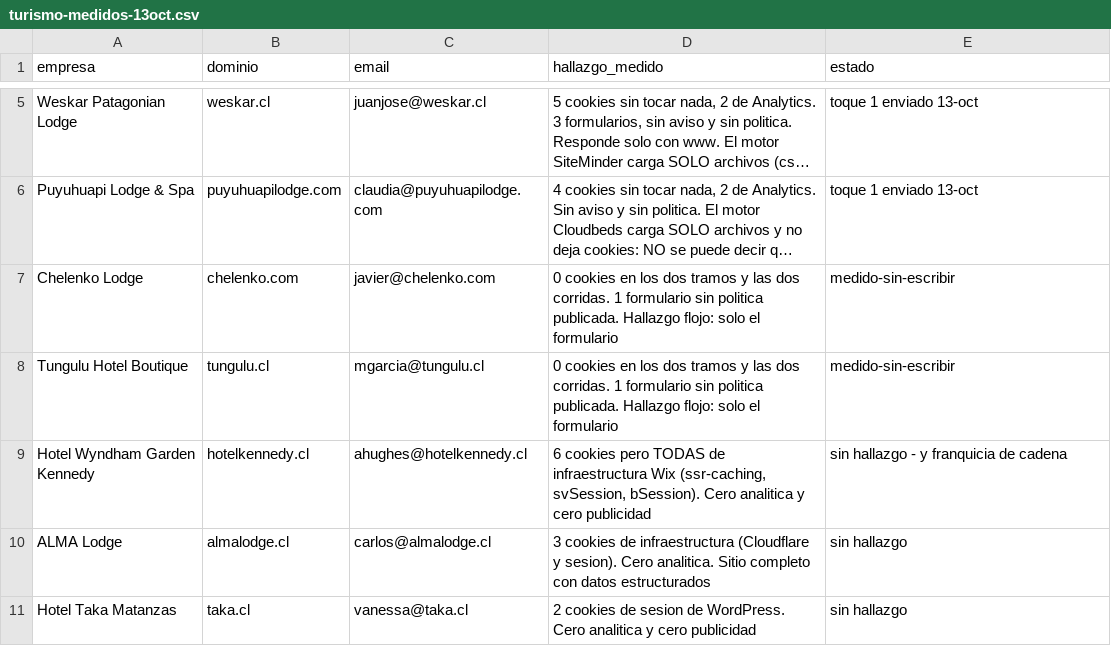
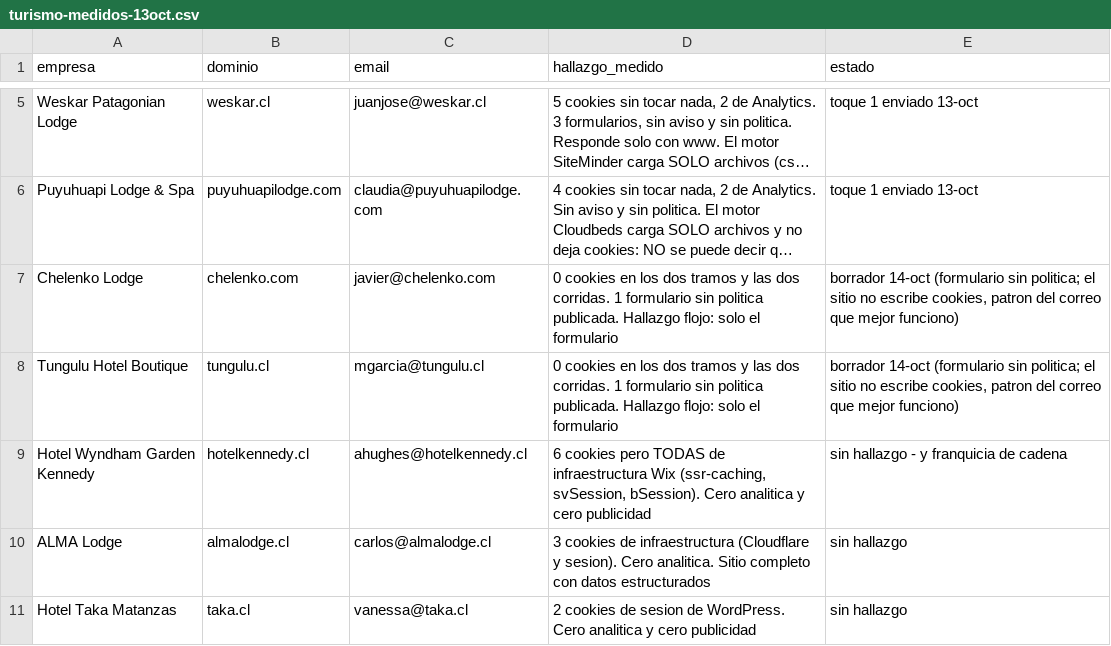
Before and after one commit to rvalleespin/spindlelab, a CSV file: ventas/turismo-medidos-13oct.csv, drawn as a sheet; only a part is shown, gaps mark what is left out; long unchanged cells end in …; the diff names each change by its address in the sheet, - before the commit and + after, or states it on an @@ line.

```diff
--- a/ventas/turismo-medidos-13oct.csv
+++ b/ventas/turismo-medidos-13oct.csv
-E7:E8 (estado): medido-sin-escribir
+E7:E8 (estado): borrador 14-oct (formulario sin politica; el sitio no escribe cookies, patron del correo que mejor funciono)
```
Also changed, not shown: 2 other files.
